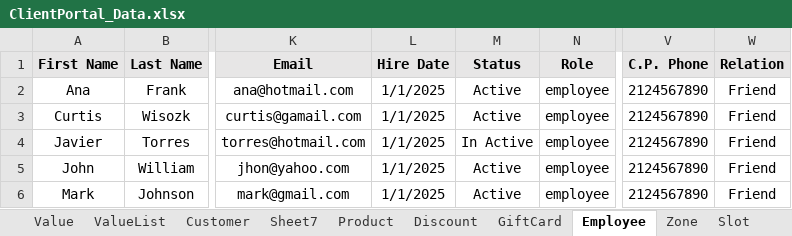
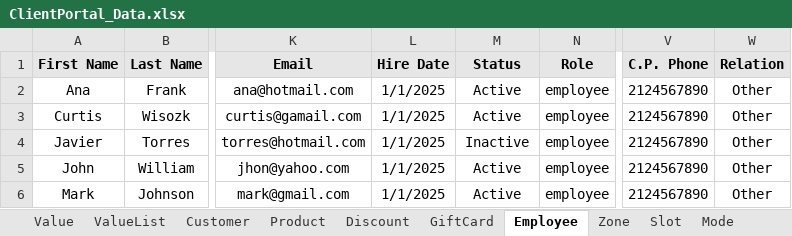
Before and after one commit to Fahim59/MAS_FloraFire, an Excel workbook: target/classes/ClientPortal_Data.xlsx, sheet Employee, drawn as a sheet; only a part is shown, gaps mark what is left out; values as stored, in another font and other column widths than the file's, no borders; the diff names each change by its address in the sheet, - before the commit and + after, or states it on an @@ line.

```diff
--- a/target/classes/ClientPortal_Data.xlsx (sheet Employee)
+++ b/target/classes/ClientPortal_Data.xlsx (sheet Employee)
-sheet tab: Sheet7
-W2:W6 (Relation): Friend
+W2:W6 (Relation): Other
-M4 (Status): In Active
+M4 (Status): Inactive
```
Also changed, not shown: sheet Customer, sheet GiftCard, sheet Product, sheet Vehicle, src/main/resources/ClientPortal_Data.xlsx, 13 other files.
